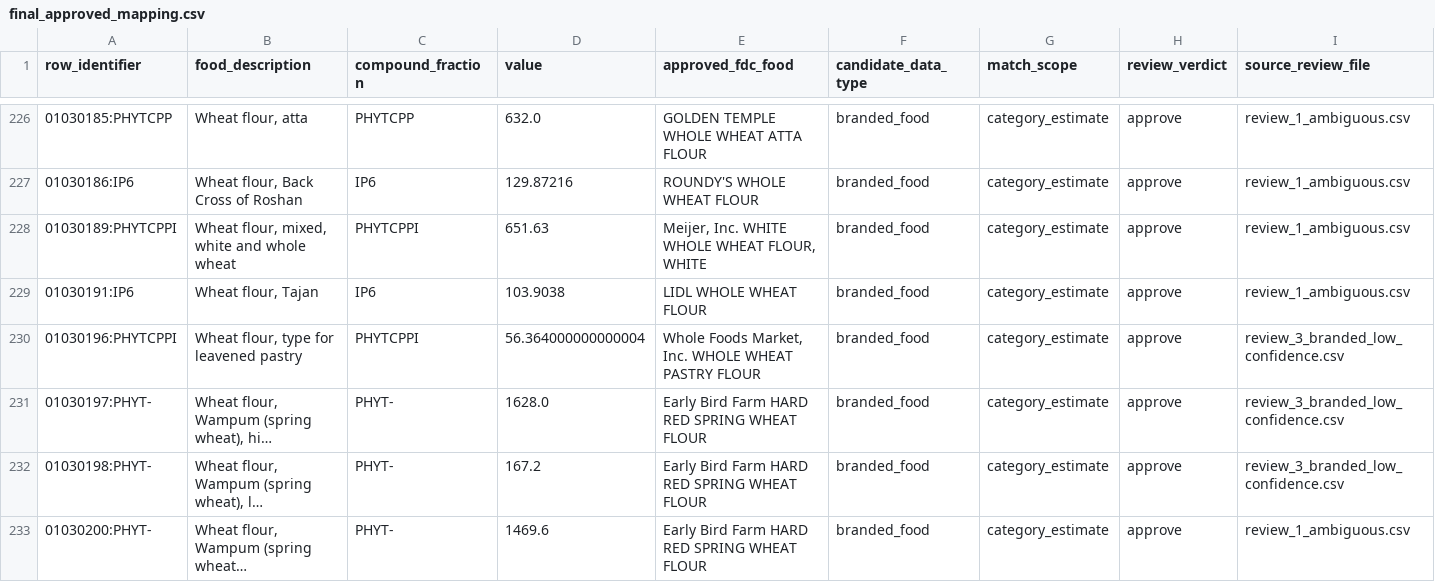
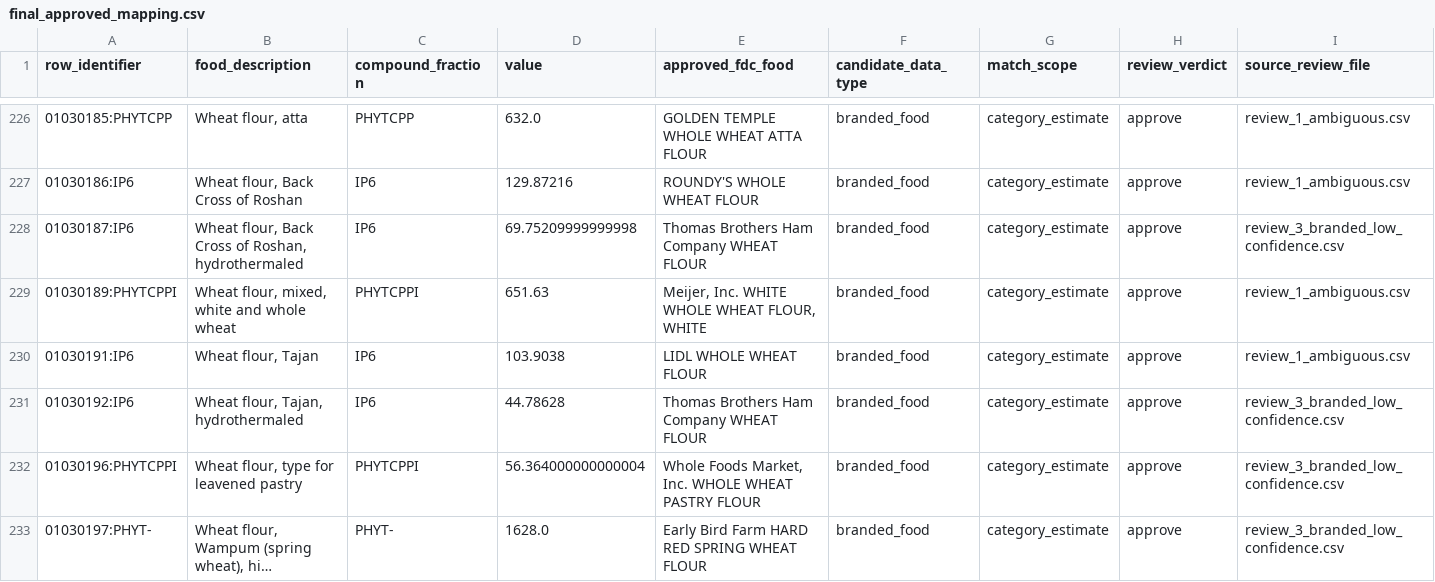
Before and after one commit to its-not-rocket-science/nutri-matic, a CSV file: docs/phytate-review/final_approved_mapping.csv, drawn as a sheet; only a part is shown, gaps mark what is left out; the shorter side is filled out with more unchanged rows; long unchanged cells end in …; rows hold the shown columns only; the diff names each change by its address in the sheet, - before the commit and + after, or states it on an @@ line.

Commit message:
Fix incomplete majority audit: resolve Thomas Brothers wheat flour via 4:1
Bot review on this PR correctly caught that Thomas Brothers Ham Company
WHEAT FLOUR (01030187:IP6, 01030192:IP6) had a real 4:1 GTIN majority
that the first pass wrongly folded into the "no majority" blanket
statement and excluded along with the other 15 groups.

Restored these two rows to their original approve verdict and added a
chosen_fdc_id override to stable_id_exceptions_resolved.csv instead,
documented as a weaker justification than the Bob's Red Mill TVP
precedent (a true plurality between two distinct real products, not
unanimous-minus-one agreement under one barcode). 53 rows across 15
groups remain excluded; final_approved_mapping.csv is now 1,086 rows.

```diff
--- a/docs/phytate-review/final_approved_mapping.csv
+++ b/docs/phytate-review/final_approved_mapping.csv
+row 228: 01030187:IP6 | Wheat flour, Back Cross of Roshan, hydrothermaled | IP6 | 69.75209999999998 | Thomas Brothers Ham Company WHEAT FLOUR | branded_food | category_estimate | approve | review_3_branded_low_confidence.csv
+row 231: 01030192:IP6 | Wheat flour, Tajan, hydrothermaled | IP6 | 44.78628 | Thomas Brothers Ham Company WHEAT FLOUR | branded_food | category_estimate | approve | review_3_branded_low_confidence.csv
```
Also changed, not shown: docs/phytate-review/review_3_branded_low_confidence.csv, 3 other files.
